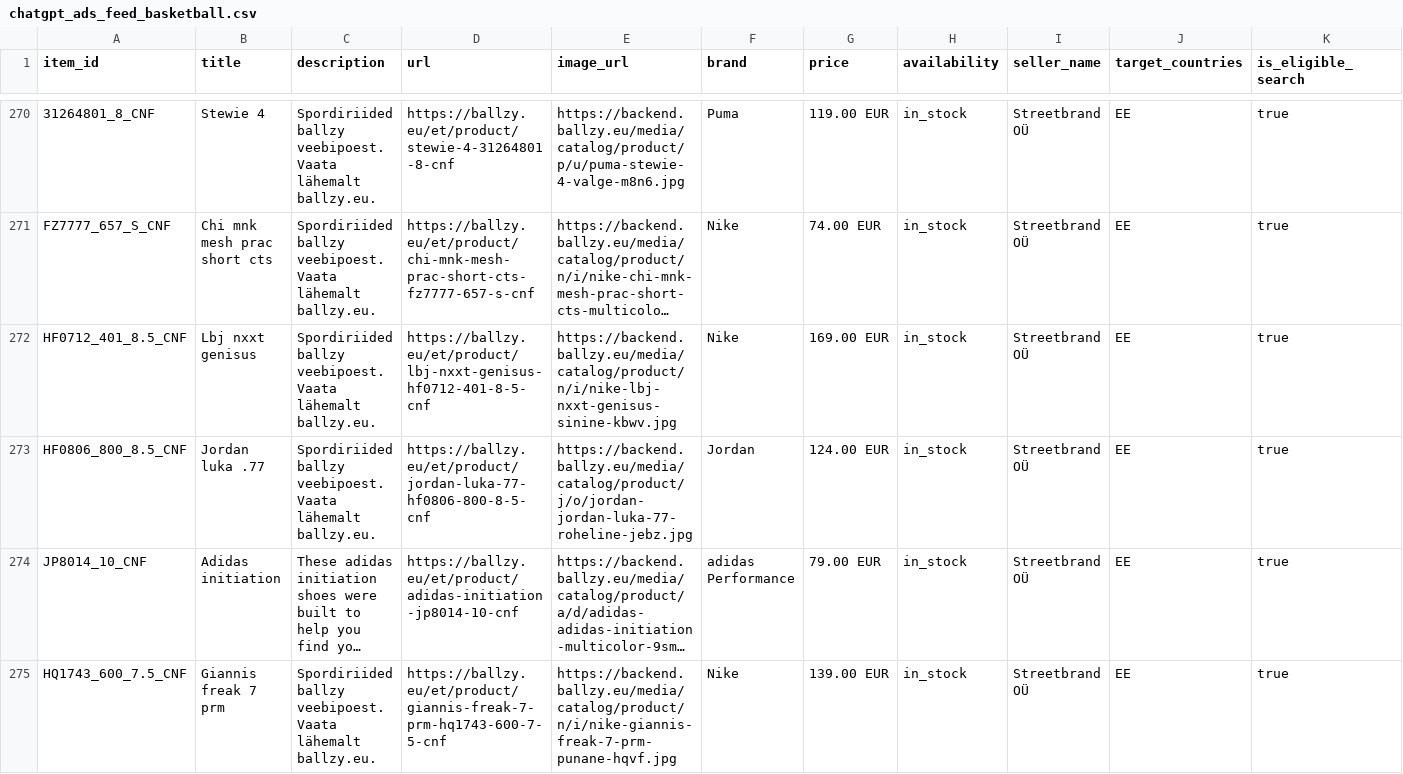
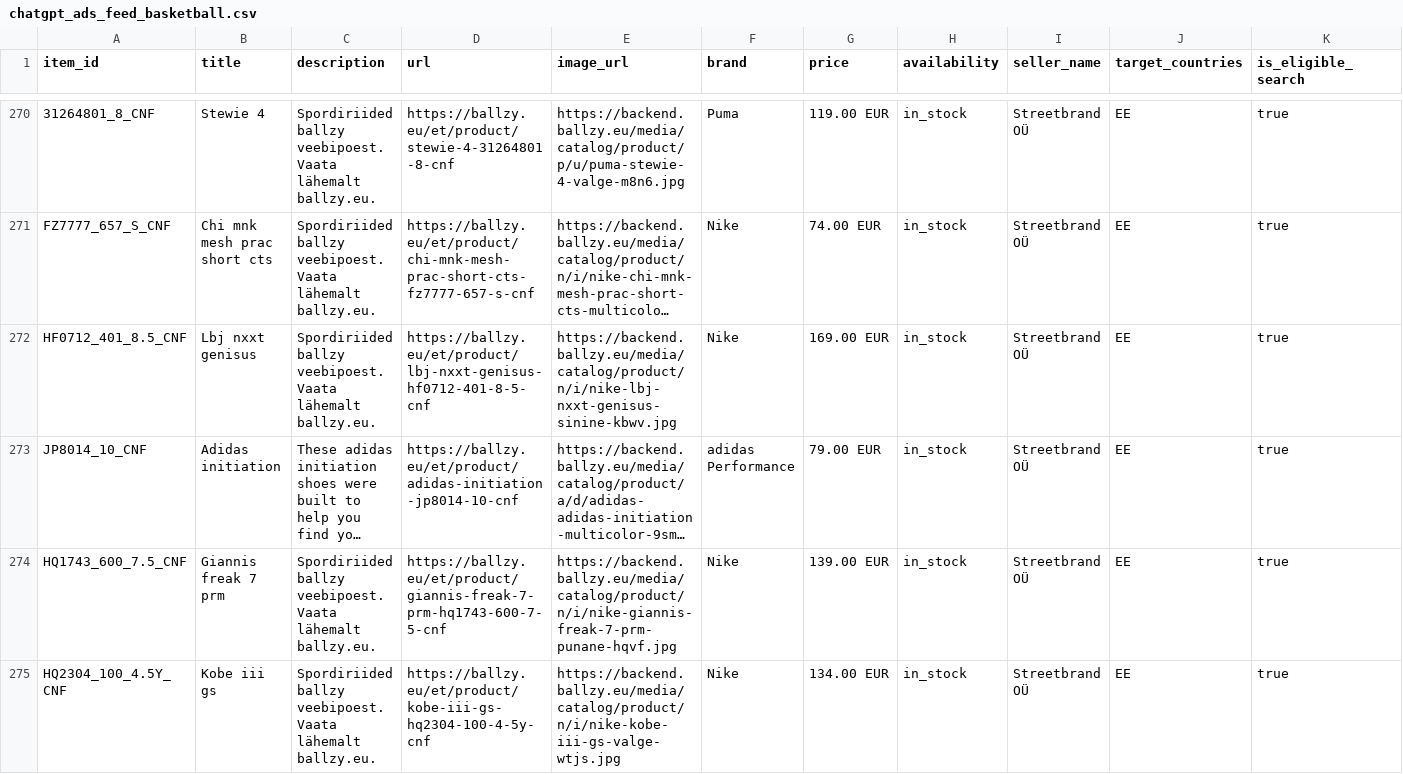
Before and after one commit to tanelneemoja/cropink_to_google, a CSV file: chatgpt_ads_feed_basketball.csv, drawn as a sheet; only a part is shown, gaps mark what is left out; the shorter side is filled out with more unchanged rows; long unchanged cells end in …; rows hold the shown columns only; the diff covers the shown part only; the diff names each change by its address in the sheet, - before the commit and + after, or states it on an @@ line.

```diff
--- a/chatgpt_ads_feed_basketball.csv
+++ b/chatgpt_ads_feed_basketball.csv
-row 273: HF0806_800_8.5_CNF | Jordan luka .77 | Spordiriided ballzy veebipoest. Vaata lähemalt ballzy.eu. | https://ballzy.eu/et/product/jordan-luka-77-hf0806-800-8-5-cnf | https://backend.ballzy.eu/media/catalog/product/j/o/jordan-jordan-luka-77-roheline-jebz.jpg | Jordan | 124.00 EUR | in_stock | Streetbrand OÜ | EE | true
```
Also changed, not shown: 1 removed row elsewhere in this file, google_ads_feed_basketball.csv, openai_diag_basketball_full.csv, 7 other files.
